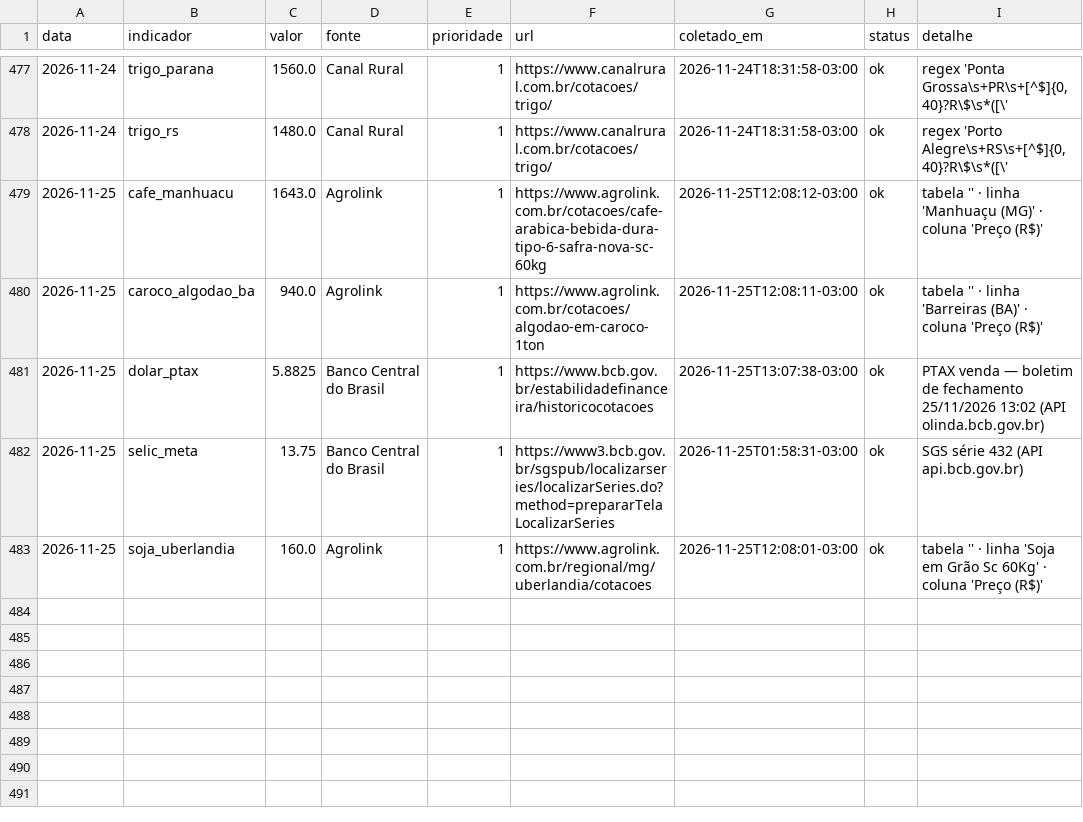
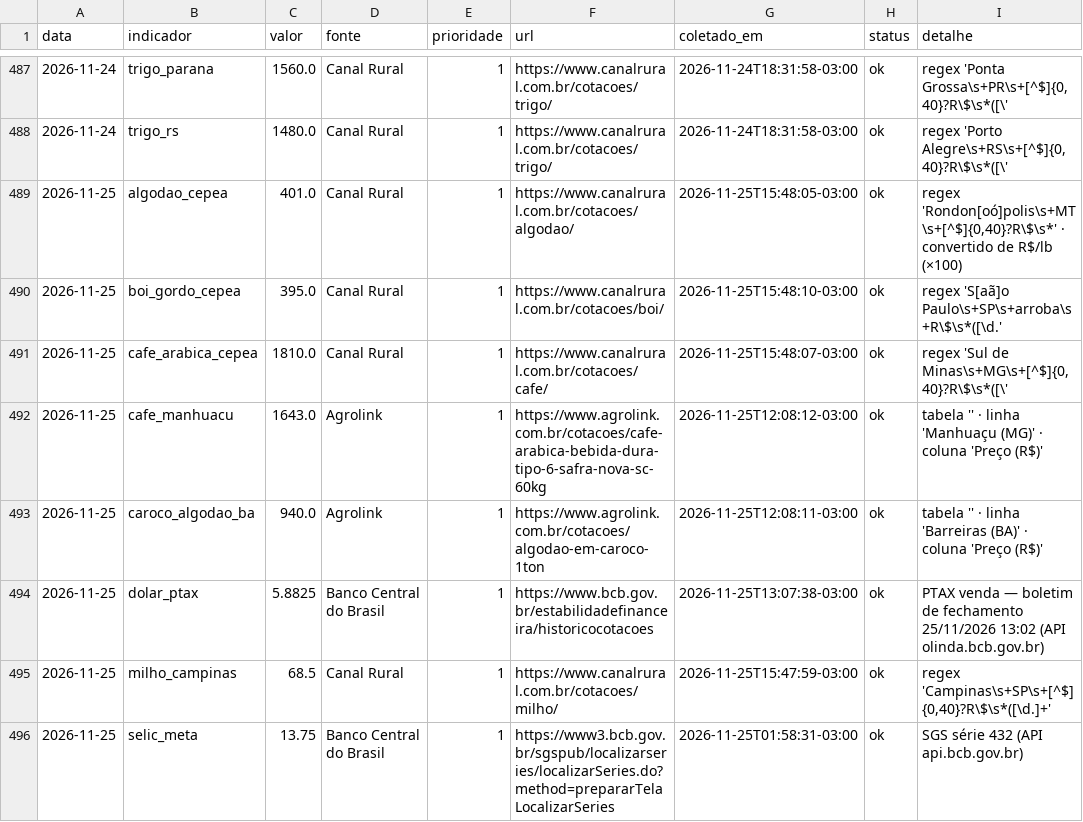
Before and after one commit to luan238/painel-inteligencia-agro, a CSV file: data/historico.csv, drawn as a sheet; only a part is shown, gaps mark what is left out; the shorter side is filled out with more unchanged rows; the diff covers the shown part only; the diff names each change by its address in the sheet, - before the commit and + after, or states it on an @@ line.

```diff
--- a/data/historico.csv
+++ b/data/historico.csv
+row 489: 2026-11-25 | algodao_cepea | 401.0 | Canal Rural | 1 | https://www.canalrural.com.br/cotacoes/algodao/ | 2026-11-25T15:48:05-03:00 | ok | regex 'Rondon[oó]polis\s+MT\s+[^$]{0,40}?R\$\s*' · convertido de R$/lb (×100)
+row 490: 2026-11-25 | boi_gordo_cepea | 395.0 | Canal Rural | 1 | https://www.canalrural.com.br/cotacoes/boi/ | 2026-11-25T15:48:10-03:00 | ok | regex 'S[aã]o Paulo\s+SP\s+arroba\s+R\$\s*([\d.'
+row 491: 2026-11-25 | cafe_arabica_cepea | 1810.0 | Canal Rural | 1 | https://www.canalrural.com.br/cotacoes/cafe/ | 2026-11-25T15:48:07-03:00 | ok | regex 'Sul de Minas\s+MG\s+[^$]{0,40}?R\$\s*([\'
+row 495: 2026-11-25 | milho_campinas | 68.5 | Canal Rural | 1 | https://www.canalrural.com.br/cotacoes/milho/ | 2026-11-25T15:47:59-03:00 | ok | regex 'Campinas\s+SP\s+[^$]{0,40}?R\$\s*([\d.]+'
```
Also changed, not shown: 14 added rows elsewhere in this file, 3 other files.
